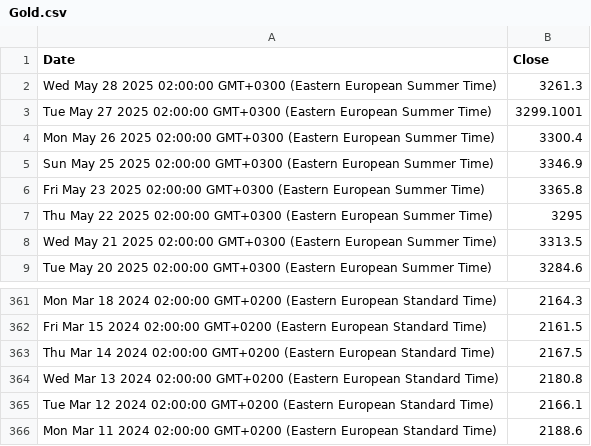
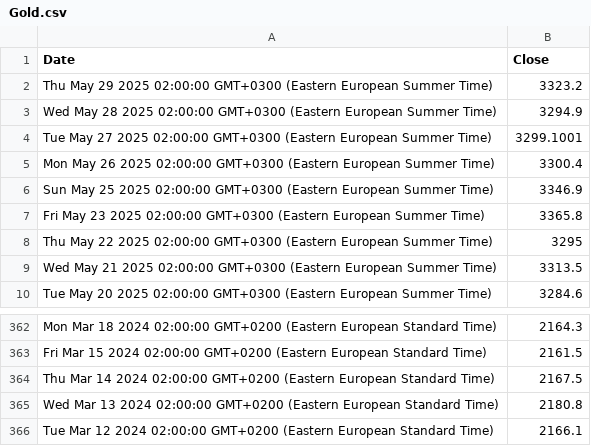
Before and after one commit to denesdata/roem, a CSV file: roem 2.0/Financial Markets/Gold.csv, drawn as a sheet; only a part is shown, gaps mark what is left out.

Commit message:
Update roem 2.0/Financial Markets/Gold.csv

```diff
--- a/roem 2.0/Financial Markets/Gold.csv
+++ b/roem 2.0/Financial Markets/Gold.csv
@@ -1,3 +1,4 @@
 Date,Close
-Wed May 28 2025 02:00:00 GMT+0300 (Eastern European Summer Time),3261.3
+Thu May 29 2025 02:00:00 GMT+0300 (Eastern European Summer Time),3323.2
+Wed May 28 2025 02:00:00 GMT+0300 (Eastern European Summer Time),3294.9
 Tue May 27 2025 02:00:00 GMT+0300 (Eastern European Summer Time),3299.1001
@@ -365,2 +366 @@ Wed Mar 13 2024 02:00:00 GMT+0200 (Eastern European Standard Time),2180.8
 Tue Mar 12 2024 02:00:00 GMT+0200 (Eastern European Standard Time),2166.1
-Mon Mar 11 2024 02:00:00 GMT+0200 (Eastern European Standard Time),2188.6
```
